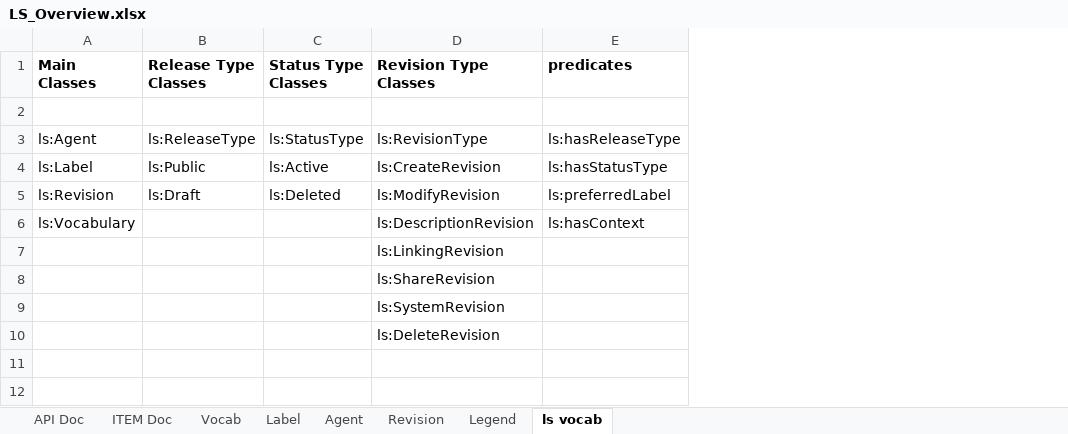
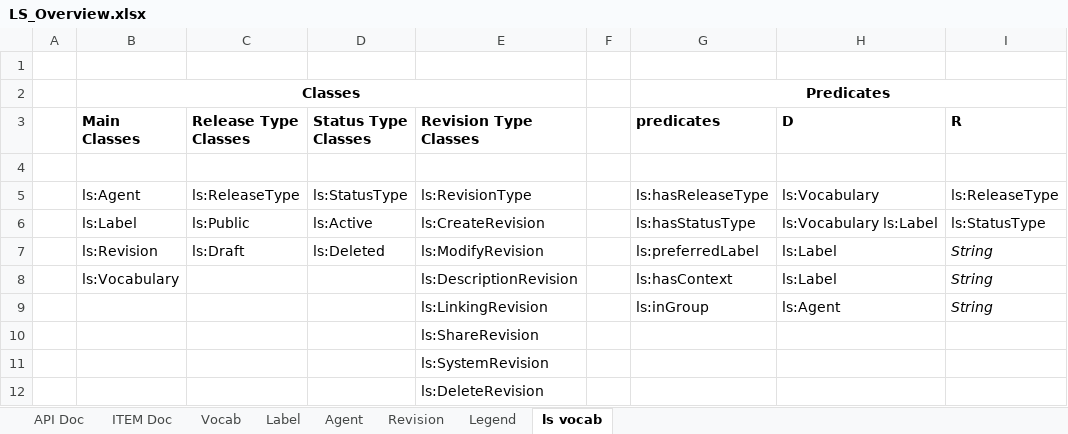
Before and after one commit to mainzed/labelingsystem-server, an Excel workbook: doc/LS_Overview.xlsx, sheet ls vocab, drawn as a sheet; values as stored, in another font and other column widths than the file's, no borders; addresses are those after the commit; the diff names each change by its address in the sheet, - before the commit and + after, or states it on an @@ line.

```diff
--- a/doc/LS_Overview.xlsx (sheet ls vocab)
+++ b/doc/LS_Overview.xlsx (sheet ls vocab)
+column A, empty
+column F, empty
+column H (D), rows 5-9: ls:Vocabulary | ls:Vocabulary ls:Label | ls:Label | ls:Label | ls:Agent
+column I (R), rows 5-9: ls:ReleaseType | ls:StatusType | String | String | String
+row 1: (empty)
+row 2:  | Classes |  |  |  |  | Predicates
-G9 (predicates): (empty)
+G9 (predicates): ls:inGroup
```
Also changed, not shown: sheet API Doc, sheet Agent, sheet Vocab, 2 other files.
